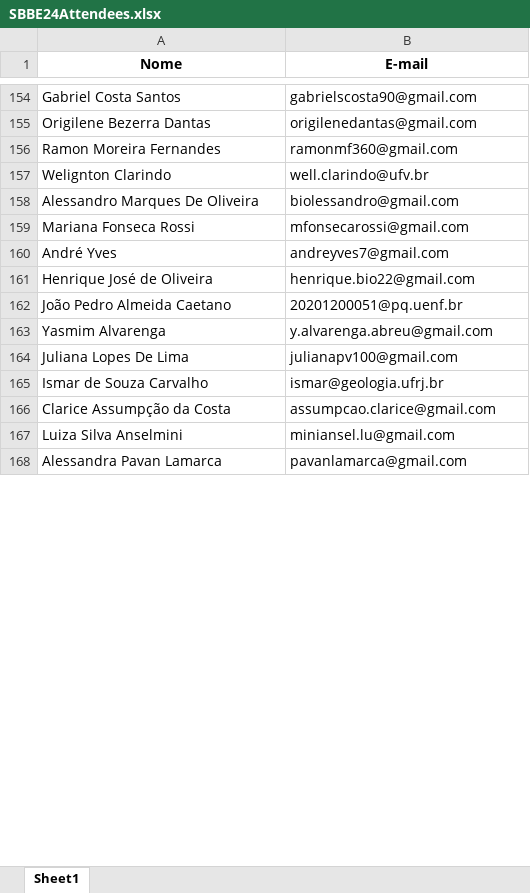
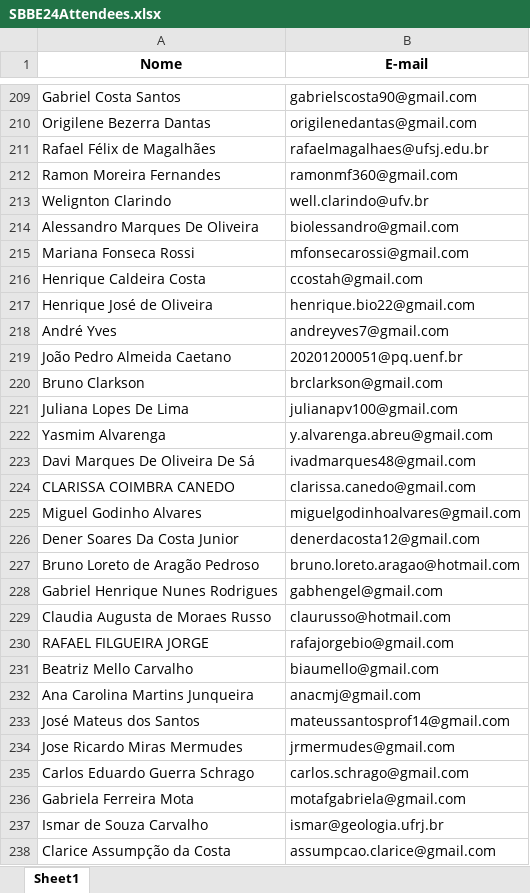
Before and after one commit to sbbe-oficial/DataAnalysis, an Excel workbook: Lists/SBBE24Attendees.xlsx, sheet Sheet1, drawn as a sheet; only a part is shown, gaps mark what is left out; the shorter side is filled out with more unchanged rows; values as stored, in another font and other column widths than the file's, no borders; the diff covers the shown part only; the diff names each change by its address in the sheet, - before the commit and + after, or states it on an @@ line.

Commit message:
Deals with repeated entries.

```diff
--- a/Lists/SBBE24Attendees.xlsx (sheet Sheet1)
+++ b/Lists/SBBE24Attendees.xlsx (sheet Sheet1)
+row 211: Rafael Félix de Magalhães | rafaelmagalhaes@ufsj.edu.br
+row 216: Henrique Caldeira Costa | ccostah@gmail.com
@@ row 161 moved to row 217: Henrique José de Oliveira @@
+row 220: Bruno Clarkson | brclarkson@gmail.com
@@ row 164 moved to row 221: Juliana Lopes De Lima @@
@@ row 172 moved to row 223: Davi Marques De Oliveira De Sá @@
+row 224: CLARISSA COIMBRA CANEDO | clarissa.canedo@gmail.com
+row 225: Miguel Godinho Alvares | miguelgodinhoalvares@gmail.com
+row 226: Dener Soares Da Costa Junior | denerdacosta12@gmail.com
+row 227: Bruno Loreto de Aragão Pedroso | bruno.loreto.aragao@hotmail.com
@@ row 174 moved to row 228: Gabriel Henrique Nunes Rodrigues @@
@@ row 173 moved to row 229: Claudia Augusta de Moraes Russo @@
+row 230: RAFAEL FILGUEIRA JORGE | rafajorgebio@gmail.com
+row 231: Beatriz Mello Carvalho | biaumello@gmail.com
+row 232: Ana Carolina Martins Junqueira | anacmj@gmail.com
@@ row 171 moved to row 233: José Mateus dos Santos @@
@@ row 170 moved to row 234: Jose Ricardo Miras Mermudes @@
+row 235: Carlos Eduardo Guerra Schrago | carlos.schrago@gmail.com
@@ row 169 moved to row 236: Gabriela Ferreira Mota @@
```
Also changed, not shown: 79 added rows and 98 moved rows elsewhere in this sheet, Lists/SBBEMembers.xlsx, 9 other files.
